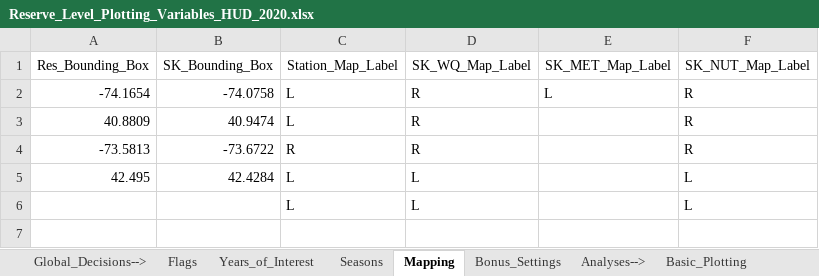
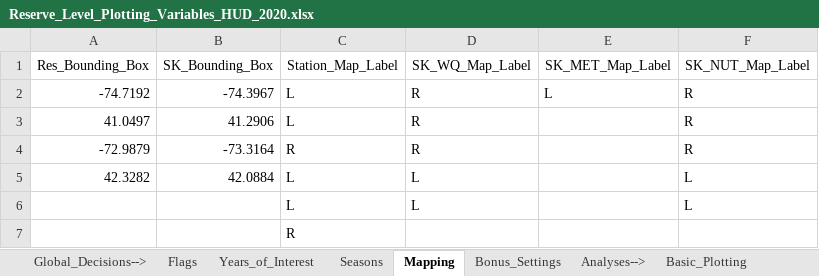
Before and after one commit to NOAA-OCM/SWMP_Status_Reports, an Excel workbook: CDMO_Automation/00_Annual_Update/Updated_reserve_var_sheets/Reserve_Level_Plotting_Variables_HUD_2020.xlsx, sheet Mapping, drawn as a sheet; values as stored, in another font and other column widths than the file's, no borders; the diff names each change by its address in the sheet, - before the commit and + after, or states it on an @@ line.

```diff
--- a/CDMO_Automation/00_Annual_Update/Updated_reserve_var_sheets/Reserve_Level_Plotting_Variables_HUD_2020.xlsx (sheet Mapping)
+++ b/CDMO_Automation/00_Annual_Update/Updated_reserve_var_sheets/Reserve_Level_Plotting_Variables_HUD_2020.xlsx (sheet Mapping)
-A2 (Res_Bounding_Box): -74.1654
+A2 (Res_Bounding_Box): -74.7192
-B2 (SK_Bounding_Box): -74.0758
+B2 (SK_Bounding_Box): -74.3967
-A3 (Res_Bounding_Box): 40.8809
+A3 (Res_Bounding_Box): 41.0497
-B3 (SK_Bounding_Box): 40.9474
+B3 (SK_Bounding_Box): 41.2906
-A4 (Res_Bounding_Box): -73.5813
+A4 (Res_Bounding_Box): -72.9879
-B4 (SK_Bounding_Box): -73.6722
+B4 (SK_Bounding_Box): -73.3164
-A5 (Res_Bounding_Box): 42.495
+A5 (Res_Bounding_Box): 42.3282
-B5 (SK_Bounding_Box): 42.4284
+B5 (SK_Bounding_Box): 42.0884
+row 7:  |  | R
```
Also changed, not shown: CDMO_Automation/00_Annual_Update/Updated_reserve_var_sheets/Reserve_Level_Plotting_Variables_ACE_2020.xlsx, CDMO_Automation/00_Annual_Update/Updated_reserve_var_sheets/Reserve_Level_Plotting_Variables_HEE_2020.xlsx, 28 other files.
